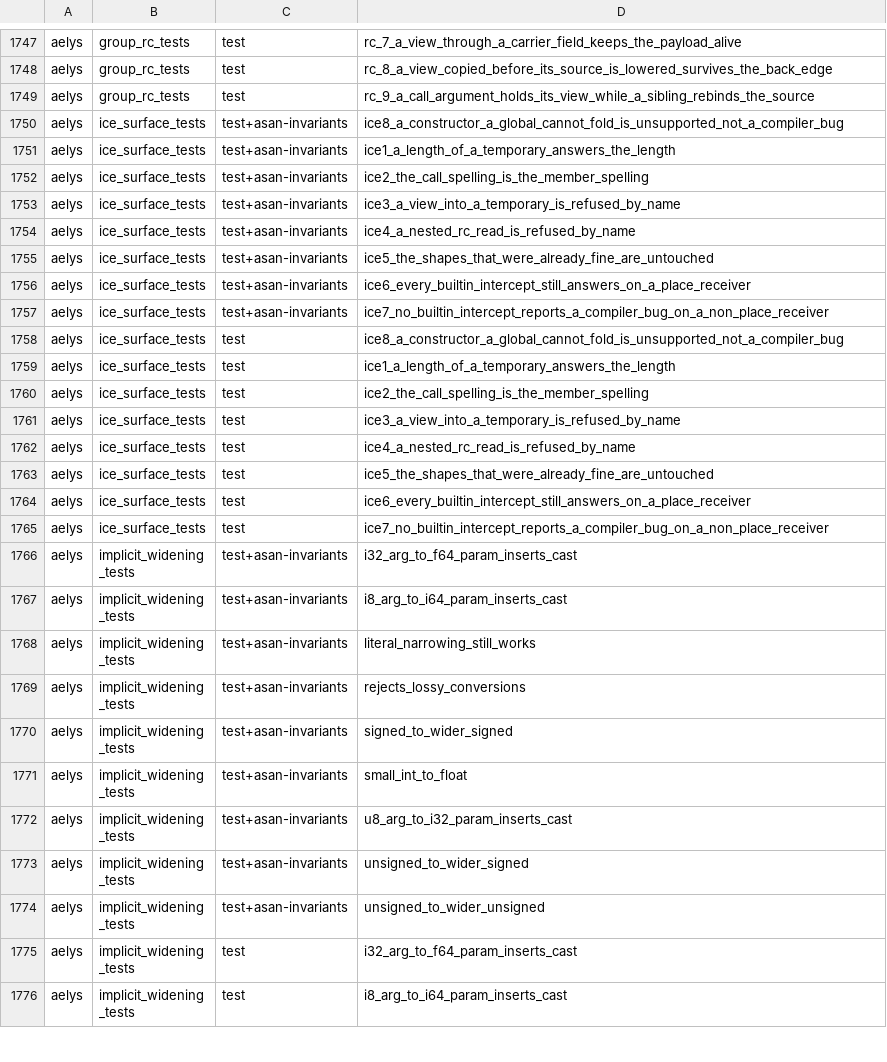
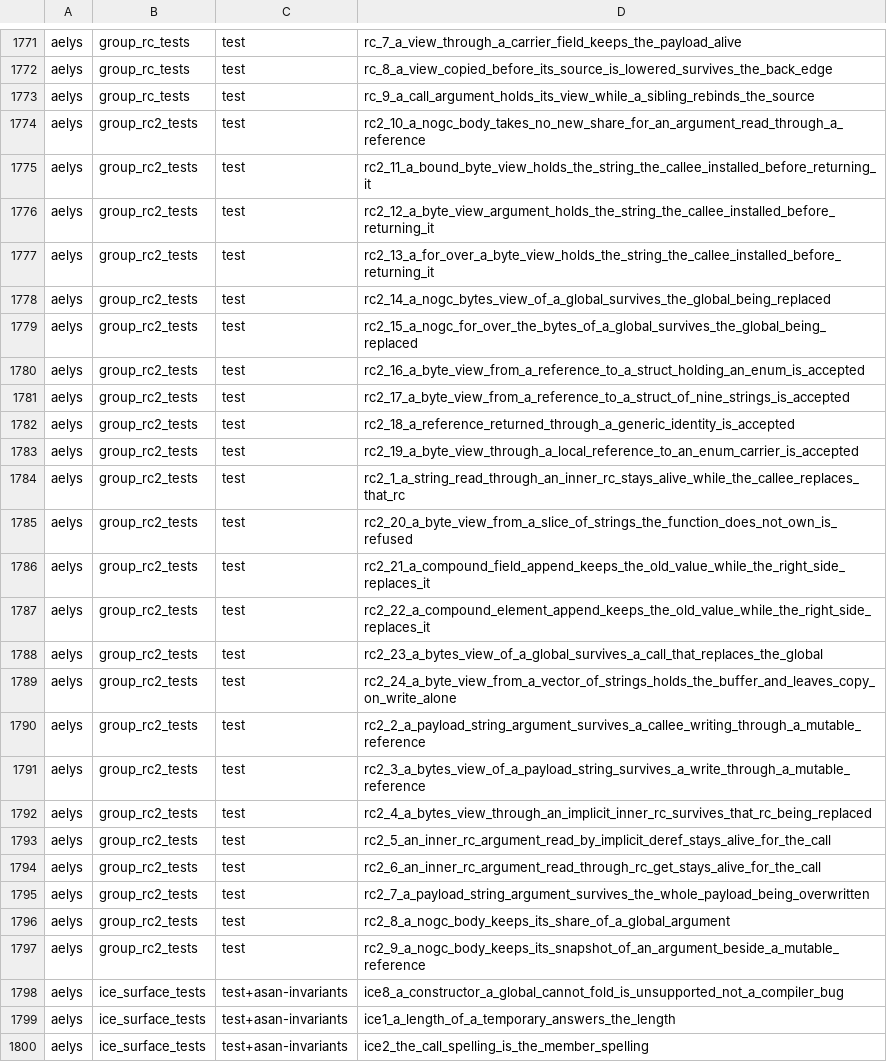
Before and after one commit to vbxq/aelys_lang, a TSV file: scripts/test_name_pin.tsv, drawn as a sheet; only a part is shown, gaps mark what is left out; the shorter side is filled out with more unchanged rows; the diff covers the shown part only.

Commit message:
AIR: a read rooted outside the frame holds its share across a call
and a view holds the string it points into

```diff
--- a/scripts/test_name_pin.tsv
+++ b/scripts/test_name_pin.tsv
@@ -1749,2 +1773,26 @@ aelys	group_rc_tests	test	rc_8_a_view_copied_before_its_source_is_lowered_surviv
 aelys	group_rc_tests	test	rc_9_a_call_argument_holds_its_view_while_a_sibling_rebinds_the_source
+aelys	group_rc2_tests	test	rc2_10_a_nogc_body_takes_no_new_share_for_an_argument_read_through_a_reference
+aelys	group_rc2_tests	test	rc2_11_a_bound_byte_view_holds_the_string_the_callee_installed_before_returning_it
+aelys	group_rc2_tests	test	rc2_12_a_byte_view_argument_holds_the_string_the_callee_installed_before_returning_it
+aelys	group_rc2_tests	test	rc2_13_a_for_over_a_byte_view_holds_the_string_the_callee_installed_before_returning_it
+aelys	group_rc2_tests	test	rc2_14_a_nogc_bytes_view_of_a_global_survives_the_global_being_replaced
+aelys	group_rc2_tests	test	rc2_15_a_nogc_for_over_the_bytes_of_a_global_survives_the_global_being_replaced
+aelys	group_rc2_tests	test	rc2_16_a_byte_view_from_a_reference_to_a_struct_holding_an_enum_is_accepted
+aelys	group_rc2_tests	test	rc2_17_a_byte_view_from_a_reference_to_a_struct_of_nine_strings_is_accepted
+aelys	group_rc2_tests	test	rc2_18_a_reference_returned_through_a_generic_identity_is_accepted
+aelys	group_rc2_tests	test	rc2_19_a_byte_view_through_a_local_reference_to_an_enum_carrier_is_accepted
+aelys	group_rc2_tests	test	rc2_1_a_string_read_through_an_inner_rc_stays_alive_while_the_callee_replaces_that_rc
+aelys	group_rc2_tests	test	rc2_20_a_byte_view_from_a_slice_of_strings_the_function_does_not_own_is_refused
+aelys	group_rc2_tests	test	rc2_21_a_compound_field_append_keeps_the_old_value_while_the_right_side_replaces_it
+aelys	group_rc2_tests	test	rc2_22_a_compound_element_append_keeps_the_old_value_while_the_right_side_replaces_it
+aelys	group_rc2_tests	test	rc2_23_a_bytes_view_of_a_global_survives_a_call_that_replaces_the_global
+aelys	group_rc2_tests	test	rc2_24_a_byte_view_from_a_vector_of_strings_holds_the_buffer_and_leaves_copy_on_write_alone
+aelys	group_rc2_tests	test	rc2_2_a_payload_string_argument_survives_a_callee_writing_through_a_mutable_reference
+aelys	group_rc2_tests	test	rc2_3_a_bytes_view_of_a_payload_string_survives_a_write_through_a_mutable_reference
+aelys	group_rc2_tests	test	rc2_4_a_bytes_view_through_an_implicit_inner_rc_survives_that_rc_being_replaced
+aelys	group_rc2_tests	test	rc2_5_an_inner_rc_argument_read_by_implicit_deref_stays_alive_for_the_call
+aelys	group_rc2_tests	test	rc2_6_an_inner_rc_argument_read_through_rc_get_stays_alive_for_the_call
+aelys	group_rc2_tests	test	rc2_7_a_payload_string_argument_survives_the_whole_payload_being_overwritten
+aelys	group_rc2_tests	test	rc2_8_a_nogc_body_keeps_its_share_of_a_global_argument
+aelys	group_rc2_tests	test	rc2_9_a_nogc_body_keeps_its_snapshot_of_an_argument_beside_a_mutable_reference
 aelys	ice_surface_tests	test+asan-invariants	ice8_a_constructor_a_global_cannot_fold_is_unsupported_not_a_compiler_bug
```
Also changed, not shown: 24 added rows elsewhere in this file, scripts/target_pin.tsv, 10 other files.
